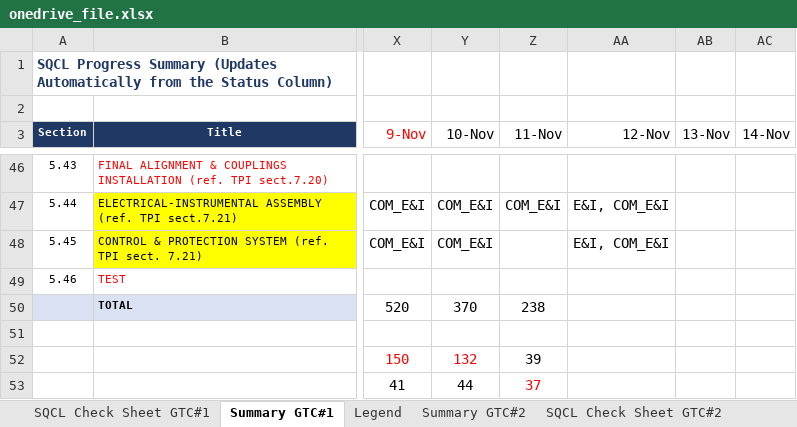
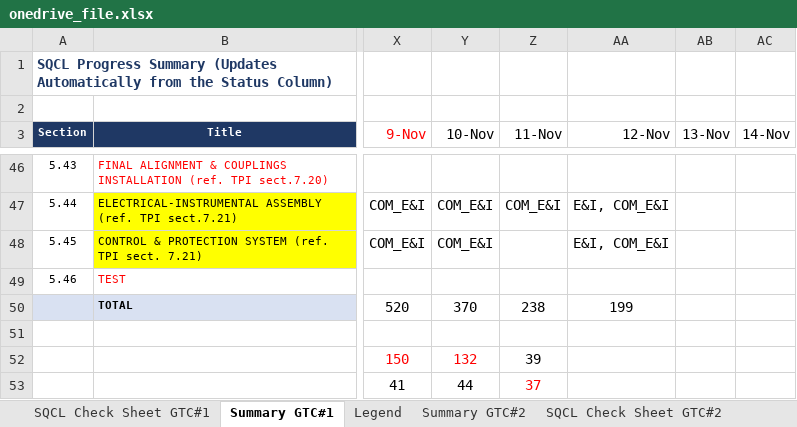
Before and after one commit to vubadien1983-droid/sqcl-dashboard, an Excel workbook: onedrive_file.xlsx, sheet Summary GTC#1, drawn as a sheet; only a part is shown, gaps mark what is left out; values as stored, in another font and other column widths than the file's, no borders; the diff names each change by its address in the sheet, - before the commit and + after, or states it on an @@ line.

```diff
--- a/onedrive_file.xlsx (sheet Summary GTC#1)
+++ b/onedrive_file.xlsx (sheet Summary GTC#1)
-AA50 (12-Nov): (empty)
+AA50 (12-Nov): 199
```
Also changed, not shown: sheet SQCL Check Sheet GTC#2, sheet Summary GTC#2, sheet SQCL Check Sheet GTC#1, 4 other files.
